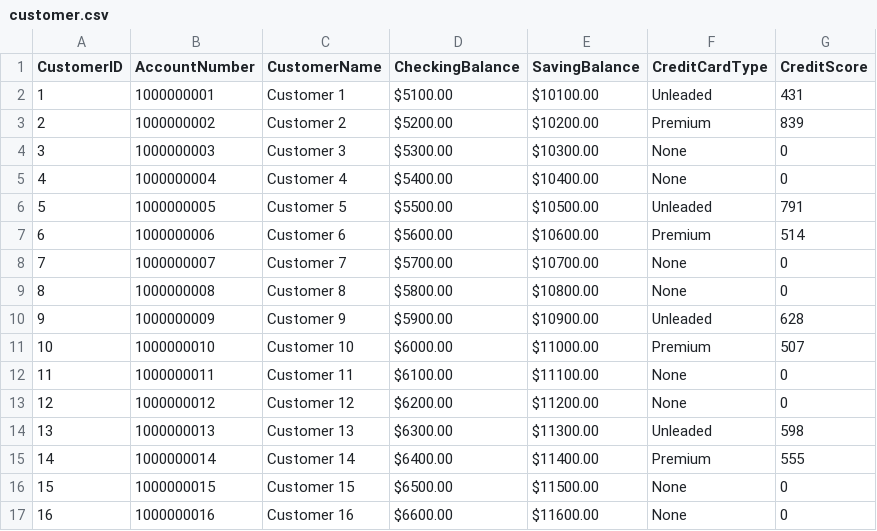
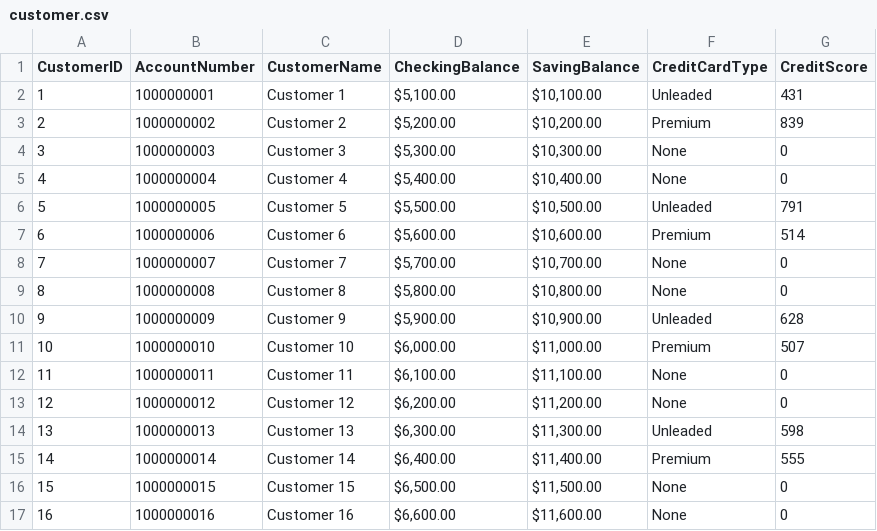
Before and after one commit to Hoksolinvan/Database-Systems-CSC370, a CSV file: Customer/customer.csv, drawn as a sheet; only a part is shown; the diff covers the shown part only.

Commit message:
Added Customer.sql and customer.xlsx

```diff
--- a/Customer/customer.csv
+++ b/Customer/customer.csv
@@ -1,17 +1,17 @@
 CustomerID,AccountNumber,CustomerName,CheckingBalance,SavingBalance,CreditCardType,CreditScore
-1,1000000001,Customer 1,$5100.00,$10100.00,Unleaded,431
-2,1000000002,Customer 2,$5200.00,$10200.00,Premium,839
-3,1000000003,Customer 3,$5300.00,$10300.00,None,0
-4,1000000004,Customer 4,$5400.00,$10400.00,None,0
-5,1000000005,Customer 5,$5500.00,$10500.00,Unleaded,791
-6,1000000006,Customer 6,$5600.00,$10600.00,Premium,514
-7,1000000007,Customer 7,$5700.00,$10700.00,None,0
-8,1000000008,Customer 8,$5800.00,$10800.00,None,0
-9,1000000009,Customer 9,$5900.00,$10900.00,Unleaded,628
-10,1000000010,Customer 10,$6000.00,$11000.00,Premium,507
-11,1000000011,Customer 11,$6100.00,$11100.00,None,0
-12,1000000012,Customer 12,$6200.00,$11200.00,None,0
-13,1000000013,Customer 13,$6300.00,$11300.00,Unleaded,598
-14,1000000014,Customer 14,$6400.00,$11400.00,Premium,555
-15,1000000015,Customer 15,$6500.00,$11500.00,None,0
-16,1000000016,Customer 16,$6600.00,$11600.00,None,0
+1,1000000001,Customer 1,"$5,100.00 ","$10,100.00 ",Unleaded,431
+2,1000000002,Customer 2,"$5,200.00 ","$10,200.00 ",Premium,839
+3,1000000003,Customer 3,"$5,300.00 ","$10,300.00 ",None,0
+4,1000000004,Customer 4,"$5,400.00 ","$10,400.00 ",None,0
+5,1000000005,Customer 5,"$5,500.00 ","$10,500.00 ",Unleaded,791
+6,1000000006,Customer 6,"$5,600.00 ","$10,600.00 ",Premium,514
+7,1000000007,Customer 7,"$5,700.00 ","$10,700.00 ",None,0
+8,1000000008,Customer 8,"$5,800.00 ","$10,800.00 ",None,0
+9,1000000009,Customer 9,"$5,900.00 ","$10,900.00 ",Unleaded,628
+10,1000000010,Customer 10,"$6,000.00 ","$11,000.00 ",Premium,507
+11,1000000011,Customer 11,"$6,100.00 ","$11,100.00 ",None,0
+12,1000000012,Customer 12,"$6,200.00 ","$11,200.00 ",None,0
+13,1000000013,Customer 13,"$6,300.00 ","$11,300.00 ",Unleaded,598
+14,1000000014,Customer 14,"$6,400.00 ","$11,400.00 ",Premium,555
+15,1000000015,Customer 15,"$6,500.00 ","$11,500.00 ",None,0
+16,1000000016,Customer 16,"$6,600.00 ","$11,600.00 ",None,0
```
Also changed, not shown: 48 edited cells elsewhere in this file, 3 other files.
